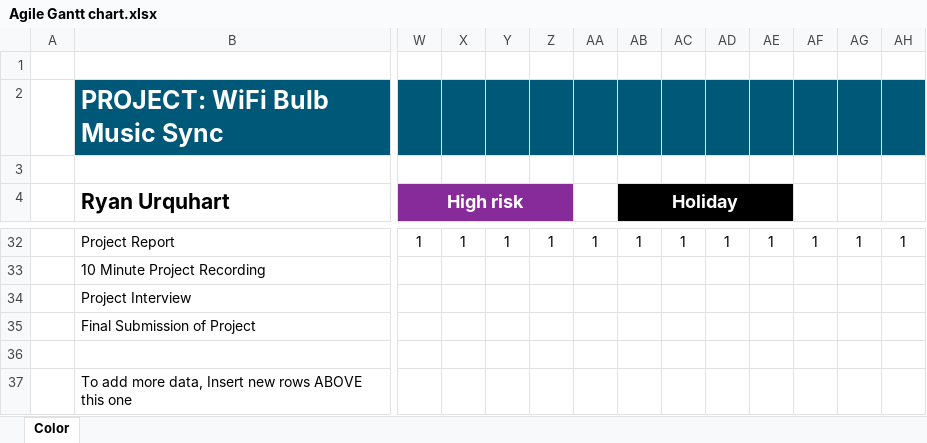
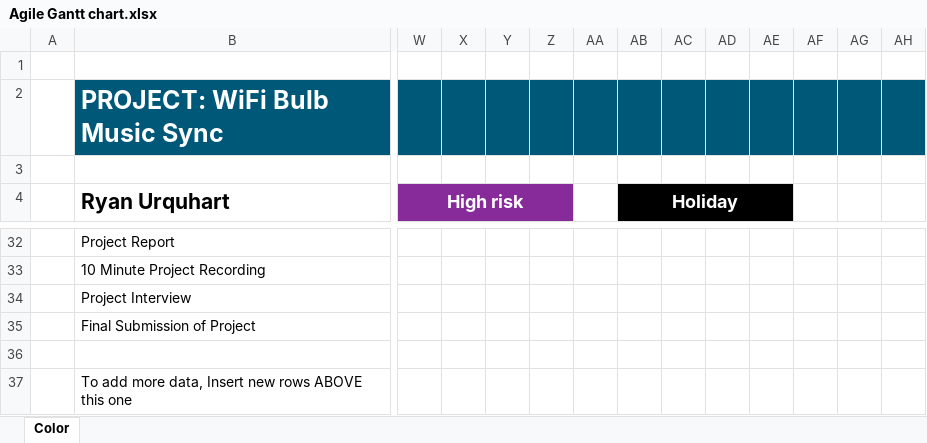
Before and after one commit to RyanMcClean/wizlight-music-sync, an Excel workbook: project-report-docs/Agile Gantt chart.xlsx, sheet Color, drawn as a sheet; only a part is shown, gaps mark what is left out; values as stored, in another font and other column widths than the file's, no borders; conditional formats and table styles not drawn; the diff covers the shown part only; the diff names each change by its address in the sheet, - before the commit and + after, or states it on an @@ line.

```diff
--- a/project-report-docs/Agile Gantt chart.xlsx (sheet Color)
+++ b/project-report-docs/Agile Gantt chart.xlsx (sheet Color)
-W32 (High risk): 1
+W32 (High risk): (empty)
-X32: 1
+X32: (empty)
-Y32: 1
+Y32: (empty)
-Z32: 1
+Z32: (empty)
-AA32: 1
+AA32: (empty)
-AB32 (Holiday): 1
+AB32 (Holiday): (empty)
-AC32: 1
+AC32: (empty)
-AD32: 1
+AD32: (empty)
-AE32: 1
+AE32: (empty)
-AF32: 1
+AF32: (empty)
-AG32: 1
+AG32: (empty)
-AH32: 1
+AH32: (empty)
```
Also changed, not shown: 1 added row, 1 removed row and 40 edited cells elsewhere in this sheet, 2 other files.
